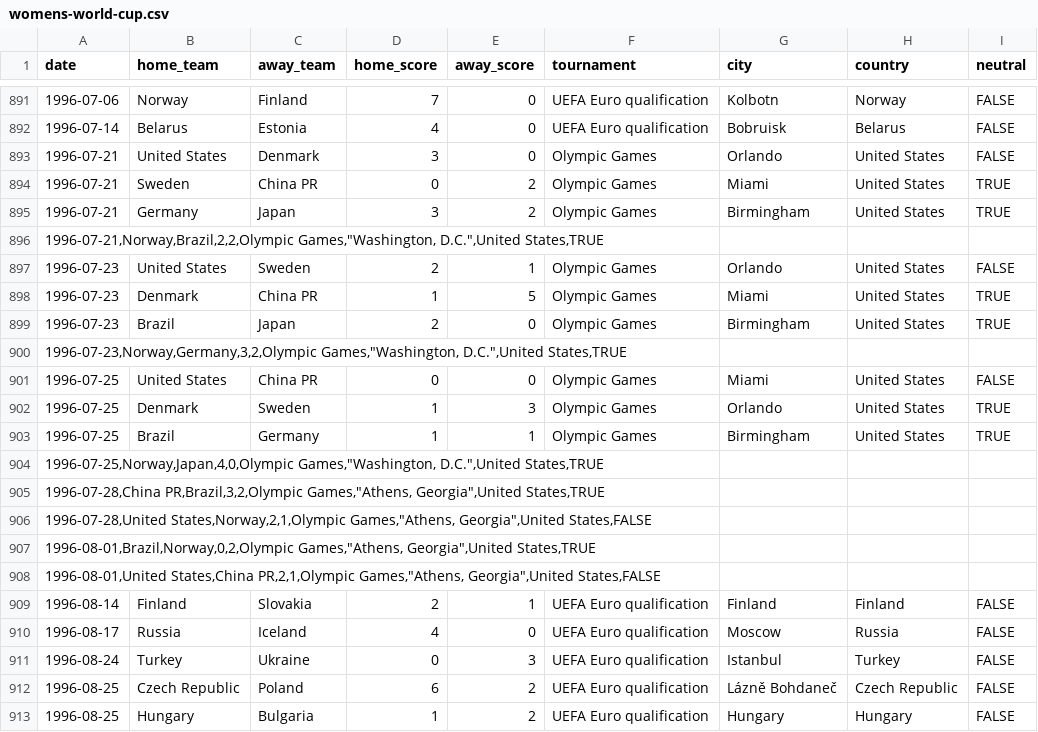
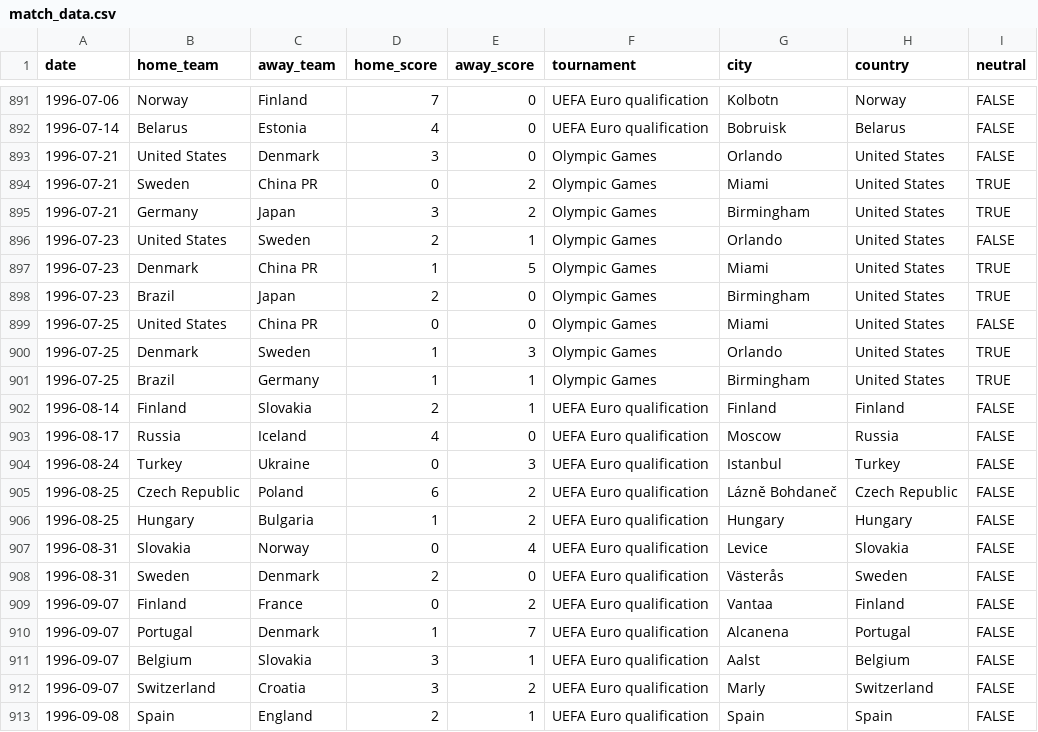
Before and after one commit to JuliusWelzel/python_wc_guess, a CSV file: match_data.csv (was womens-world-cup.csv), drawn as a sheet; only a part is shown, gaps mark what is left out; the shorter side is filled out with more unchanged rows; removed rows and columns are numbered as before the commit, all else as after; the diff covers the shown part only; the diff names each change by its address in the sheet, - before the commit and + after, or states it on an @@ line.

```diff
--- a/womens-world-cup.csv
+++ b/match_data.csv
-row 896: 1996-07-21,Norway,Brazil,2,2,Olympic Games,"Washington, D.C.",United States,TRUE
-row 900: 1996-07-23,Norway,Germany,3,2,Olympic Games,"Washington, D.C.",United States,TRUE
-row 904: 1996-07-25,Norway,Japan,4,0,Olympic Games,"Washington, D.C.",United States,TRUE
-row 905: 1996-07-28,China PR,Brazil,3,2,Olympic Games,"Athens, Georgia",United States,TRUE
-row 906: 1996-07-28,United States,Norway,2,1,Olympic Games,"Athens, Georgia",United States,FALSE
-row 907: 1996-08-01,Brazil,Norway,0,2,Olympic Games,"Athens, Georgia",United States,TRUE
-row 908: 1996-08-01,United States,China PR,2,1,Olympic Games,"Athens, Georgia",United States,FALSE
```
Also changed, not shown: 8 added rows and 8 removed rows elsewhere in this file, 2 other files.
